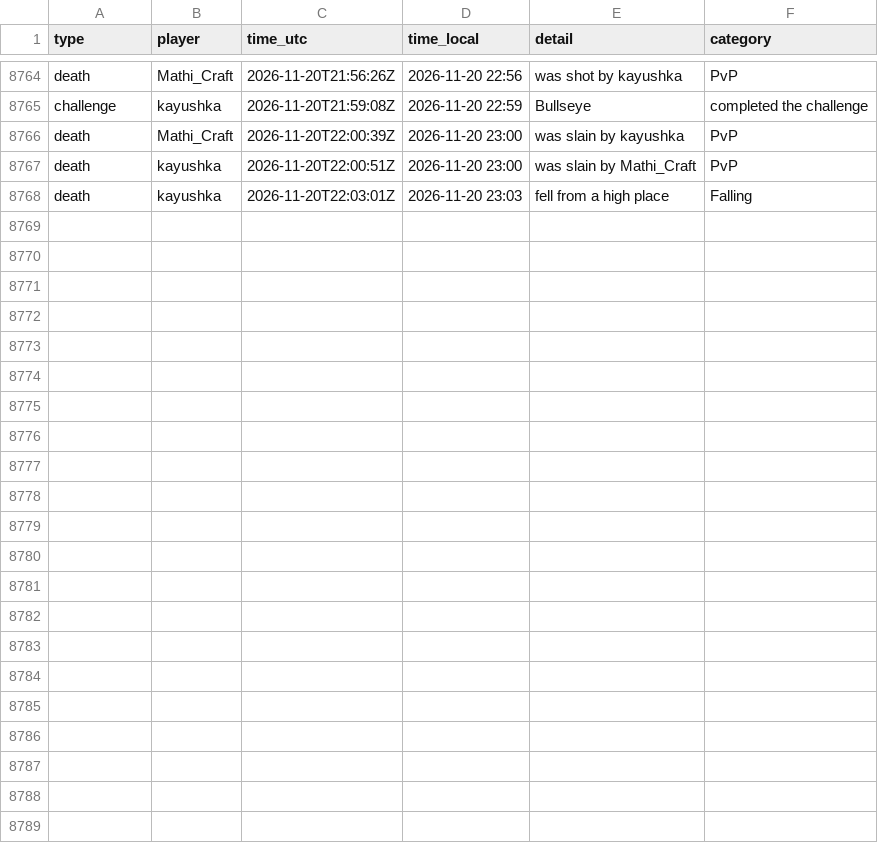
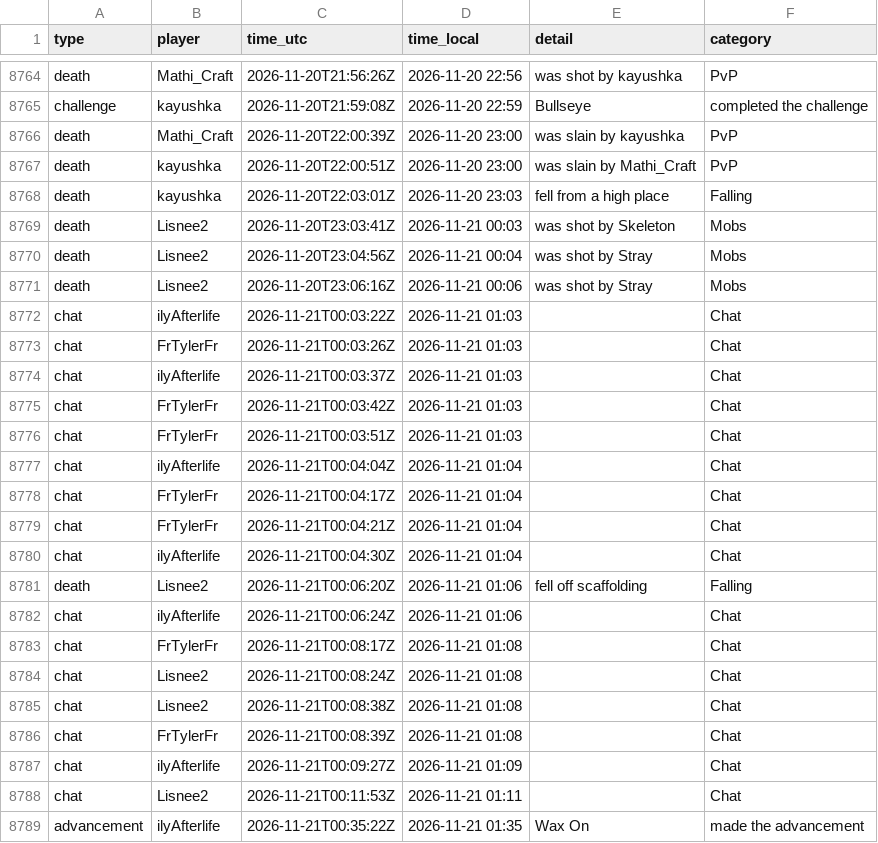
Before and after one commit to mathijsboogaert/Voxel, a CSV file: docs/data/voxel-events.csv, drawn as a sheet; only a part is shown, gaps mark what is left out; the diff names each change by its address in the sheet, - before the commit and + after, or states it on an @@ line.

```diff
--- a/docs/data/voxel-events.csv
+++ b/docs/data/voxel-events.csv
+row 8769: death | Lisnee2 | 2026-11-20T23:03:41Z | 2026-11-21 00:03 | was shot by Skeleton | Mobs
+row 8770: death | Lisnee2 | 2026-11-20T23:04:56Z | 2026-11-21 00:04 | was shot by Stray | Mobs
+row 8771: death | Lisnee2 | 2026-11-20T23:06:16Z | 2026-11-21 00:06 | was shot by Stray | Mobs
+row 8772: chat | ilyAfterlife | 2026-11-21T00:03:22Z | 2026-11-21 01:03 |  | Chat
+row 8773: chat | FrTylerFr | 2026-11-21T00:03:26Z | 2026-11-21 01:03 |  | Chat
+row 8774: chat | ilyAfterlife | 2026-11-21T00:03:37Z | 2026-11-21 01:03 |  | Chat
+row 8775: chat | FrTylerFr | 2026-11-21T00:03:42Z | 2026-11-21 01:03 |  | Chat
+row 8776: chat | FrTylerFr | 2026-11-21T00:03:51Z | 2026-11-21 01:03 |  | Chat
+row 8777: chat | ilyAfterlife | 2026-11-21T00:04:04Z | 2026-11-21 01:04 |  | Chat
+row 8778: chat | FrTylerFr | 2026-11-21T00:04:17Z | 2026-11-21 01:04 |  | Chat
+row 8779: chat | FrTylerFr | 2026-11-21T00:04:21Z | 2026-11-21 01:04 |  | Chat
+row 8780: chat | ilyAfterlife | 2026-11-21T00:04:30Z | 2026-11-21 01:04 |  | Chat
+row 8781: death | Lisnee2 | 2026-11-21T00:06:20Z | 2026-11-21 01:06 | fell off scaffolding | Falling
+row 8782: chat | ilyAfterlife | 2026-11-21T00:06:24Z | 2026-11-21 01:06 |  | Chat
+row 8783: chat | FrTylerFr | 2026-11-21T00:08:17Z | 2026-11-21 01:08 |  | Chat
+row 8784: chat | Lisnee2 | 2026-11-21T00:08:24Z | 2026-11-21 01:08 |  | Chat
+row 8785: chat | Lisnee2 | 2026-11-21T00:08:38Z | 2026-11-21 01:08 |  | Chat
+row 8786: chat | FrTylerFr | 2026-11-21T00:08:39Z | 2026-11-21 01:08 |  | Chat
+row 8787: chat | ilyAfterlife | 2026-11-21T00:09:27Z | 2026-11-21 01:09 |  | Chat
+row 8788: chat | Lisnee2 | 2026-11-21T00:11:53Z | 2026-11-21 01:11 |  | Chat
+row 8789: advancement | ilyAfterlife | 2026-11-21T00:35:22Z | 2026-11-21 01:35 | Wax On | made the advancement
```
Also changed, not shown: docs/data/afk-history.csv, docs/data/voxel-hourly.csv, 6 other files.
